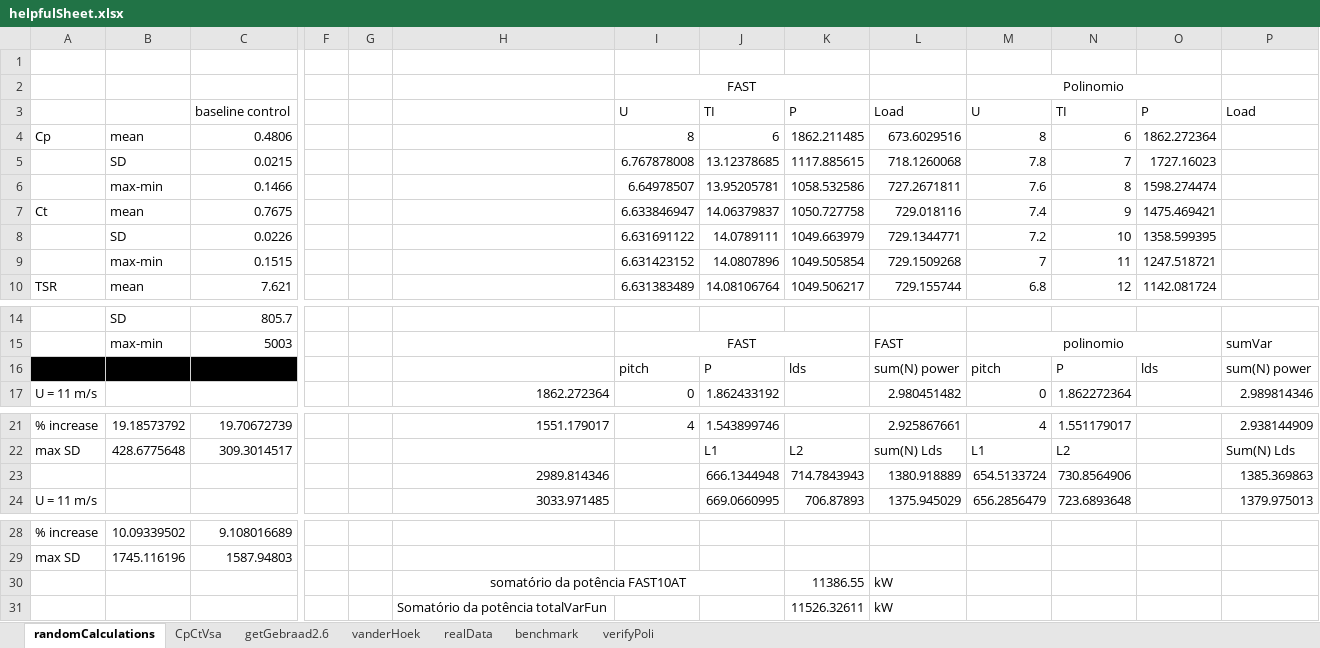
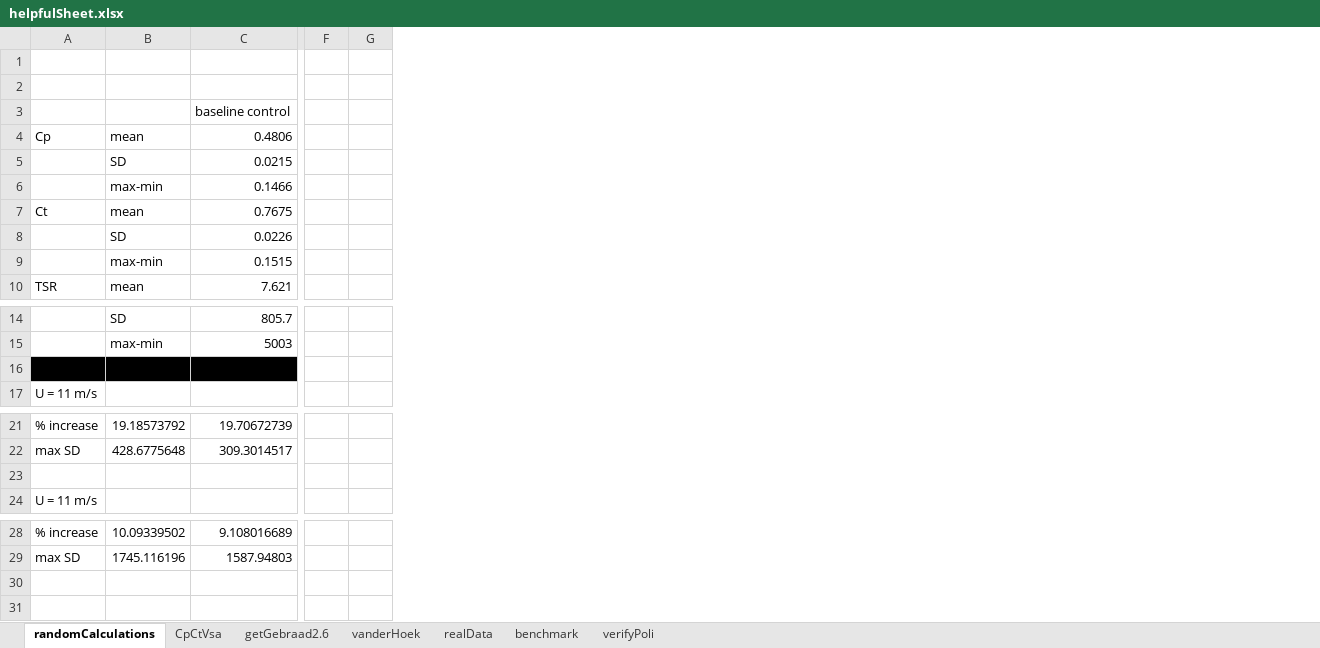
Before and after one commit to Allistor21/wind-farm-control-thesis, an Excel workbook: helpfulSheet.xlsx, sheet randomCalculations, drawn as a sheet; only a part is shown, gaps mark what is left out; values as stored, in another font and other column widths than the file's, no borders; charts and pictures not drawn; rows hold the shown columns only; the diff names each change by its address in the sheet, - before the commit and + after, or states it on an @@ line.

```diff
--- a/helpfulSheet.xlsx (sheet randomCalculations)
+++ b/helpfulSheet.xlsx (sheet randomCalculations)
-column H, row 17: 1862.272364; rows 21-24: 1551.179017 |  | 2989.814346 | 3033.971485
-column I (U), row 2: FAST; rows 4-10: 8 | 6.767878008 | 6.64978507 | 6.633846947 | 6.631691122 | 6.631423152 | 6.631383489; rows 15-17: FAST | pitch | 0; row 21: 4
-column J (TI), rows 4-10: 6 | 13.12378685 | 13.95205781 | 14.06379837 | 14.0789111 | 14.0807896 | 14.08106764; rows 16-17: P | 1.862433192; rows 21-24: 1.543899746 | L1 | 666.1344948 | 669.0660995
-column K (P), rows 4-10: 1862.211485 | 1117.885615 | 1058.532586 | 1050.727758 | 1049.663979 | 1049.505854 | 1049.506217; row 16: lds; rows 22-24: L2 | 714.7843943 | 706.87893
-column L (Load), rows 4-10: 673.6029516 | 718.1260068 | 727.2671811 | 729.018116 | 729.1344771 | 729.1509268 | 729.155744; rows 15-17: FAST | sum(N) power | 2.980451482; rows 21-24: 2.925867661 | sum(N) Lds | 1380.918889 | 1375.945029
-column M (U), row 2: Polinomio; rows 4-10: 8 | 7.8 | 7.6 | 7.4 | 7.2 | 7 | 6.8; rows 15-17: polinomio | pitch | 0; rows 21-24: 4 | L1 | 654.5133724 | 656.2856479
-column N (TI), rows 4-10: 6 | 7 | 8 | 9 | 10 | 11 | 12; rows 16-17: P | 1.862272364; rows 21-24: 1.551179017 | L2 | 730.8564906 | 723.6893648
-column O (P), rows 4-10: 1862.272364 | 1727.16023 | 1598.274474 | 1475.469421 | 1358.599395 | 1247.518721 | 1142.081724; row 16: lds
-column P (Load), rows 15-17: sumVar | sum(N) power | 2.989814346; rows 21-24: 2.938144909 | Sum(N) Lds | 1385.369863 | 1379.975013
-row 2:  |  |  |  |  |  | FAST |  |  |  | Polinomio
+row 2: (empty)
-row 16:  |  |  |  |  |  | pitch | P | lds | sum(N) power | pitch | P | lds | sum(N) power
+row 16: (empty)
-row 23:  |  |  |  |  | 2989.814346 |  | 666.1344948 | 714.7843943 | 1380.918889 | 654.5133724 | 730.8564906 |  | 1385.369863
+row 23: (empty)
-row 30:  |  |  |  |  | somatório da potência FAST10AT |  |  | 11386.55 | kW
-row 31:  |  |  |  |  | Somatório da potência totalVarFun |  |  | 11526.32611 | kW
```
Also changed, not shown: sheet verifyPoli, charts or pictures, 13 other files.
